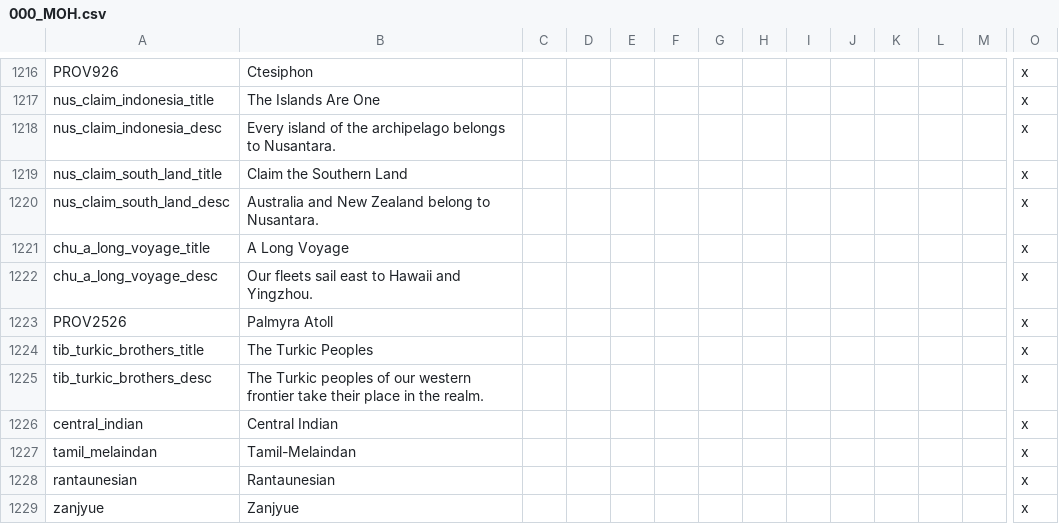
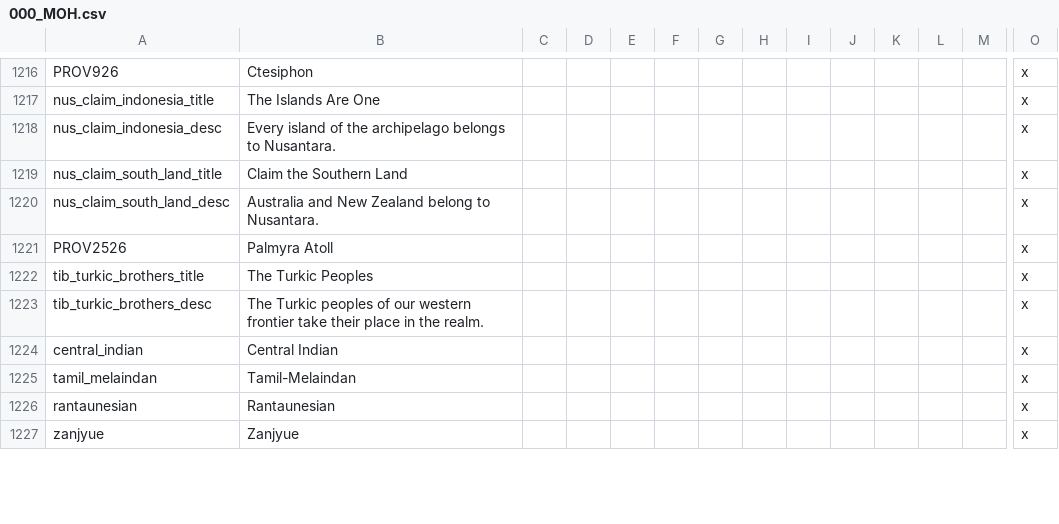
Before and after one commit to Omegaman231/Mandate-of-Heaven-1.01-.Mod-File, a CSV file: Mandate-of-Heaven 1.0.1/localisation/000_MOH.csv, drawn as a sheet; only a part is shown, gaps mark what is left out; rows hold the shown columns only; the diff names each change by its address in the sheet, - before the commit and + after, or states it on an @@ line.

```diff
--- a/Mandate-of-Heaven 1.0.1/localisation/000_MOH.csv
+++ b/Mandate-of-Heaven 1.0.1/localisation/000_MOH.csv
-row 1221: chu_a_long_voyage_title | A Long Voyage |  |  |  |  |  |  |  |  |  |  |  | x
-row 1222: chu_a_long_voyage_desc | Our fleets sail east to Hawaii and Yingzhou. |  |  |  |  |  |  |  |  |  |  |  | x
```
Also changed, not shown: Mandate-of-Heaven 1.0.1/localisation/MOH_Nusantara.csv, 25 other files.
